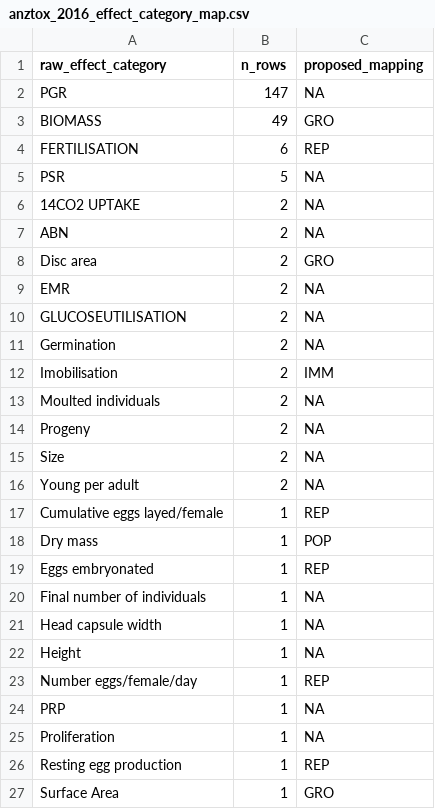
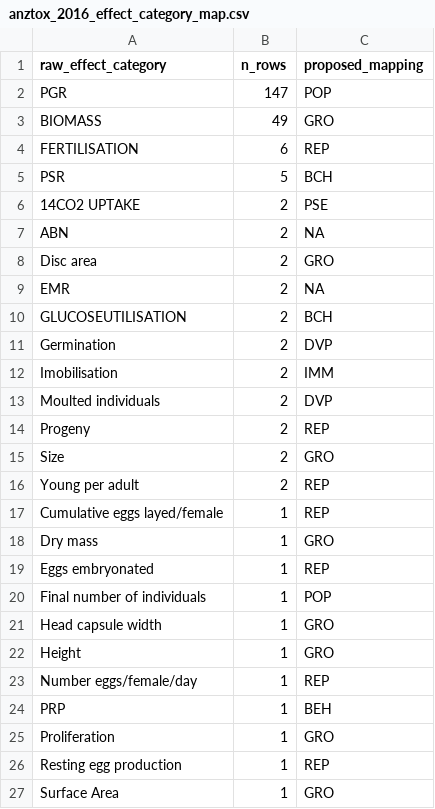
Before and after one commit to open-AIMS/ssddata, a CSV file: data-raw/alldata/anztox_2016_effect_category_map.csv, drawn as a sheet.

```diff
--- a/data-raw/alldata/anztox_2016_effect_category_map.csv
+++ b/data-raw/alldata/anztox_2016_effect_category_map.csv
@@ -1,7 +1,7 @@
 raw_effect_category,n_rows,proposed_mapping
-PGR,147,NA
+PGR,147,POP
 BIOMASS,49,GRO
 FERTILISATION,6,REP
-PSR,5,NA
-14CO2 UPTAKE,2,NA
+PSR,5,BCH
+14CO2 UPTAKE,2,PSE
 ABN,2,NA
@@ -9,18 +9,18 @@ Disc area,2,GRO
 EMR,2,NA
-GLUCOSEUTILISATION,2,NA
-Germination,2,NA
+GLUCOSEUTILISATION,2,BCH
+Germination,2,DVP
 Imobilisation,2,IMM
-Moulted individuals,2,NA
-Progeny,2,NA
-Size,2,NA
-Young per adult,2,NA
+Moulted individuals,2,DVP
+Progeny,2,REP
+Size,2,GRO
+Young per adult,2,REP
 Cumulative eggs layed/female,1,REP
-Dry mass,1,POP
+Dry mass,1,GRO
 Eggs embryonated,1,REP
-Final number of individuals,1,NA
-Head capsule width,1,NA
-Height,1,NA
+Final number of individuals,1,POP
+Head capsule width,1,GRO
+Height,1,GRO
 Number eggs/female/day,1,REP
-PRP,1,NA
-Proliferation,1,NA
+PRP,1,BEH
+Proliferation,1,GRO
 Resting egg production,1,REP
```
Also changed, not shown: data-raw/alldata/envirotox_effect_category_map.csv, data-raw/alldata/stage4d-part3-excluded-rows.csv, 14 other files.
